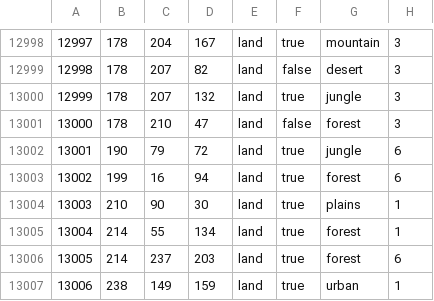
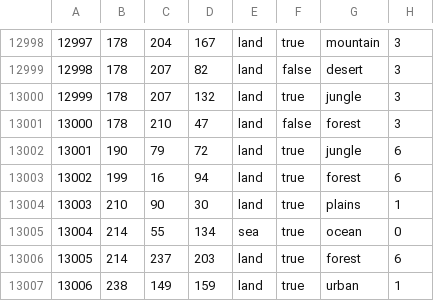
Before and after one commit to BSM-HOI4/HOI4-Bakasekaitizu-MOD, a CSV file: bakasekai/map/definition.csv, drawn as a sheet; only a part is shown, gaps mark what is left out.

```diff
--- a/bakasekai/map/definition.csv
+++ b/bakasekai/map/definition.csv
@@ -13004,3 +13004,3 @@
 13003;210;90;30;land;true;plains;1
-13004;214;55;134;land;true;forest;1
+13004;214;55;134;sea;true;ocean;0
 13005;214;237;203;land;true;forest;6
```
Also changed, not shown: 13 other files.
